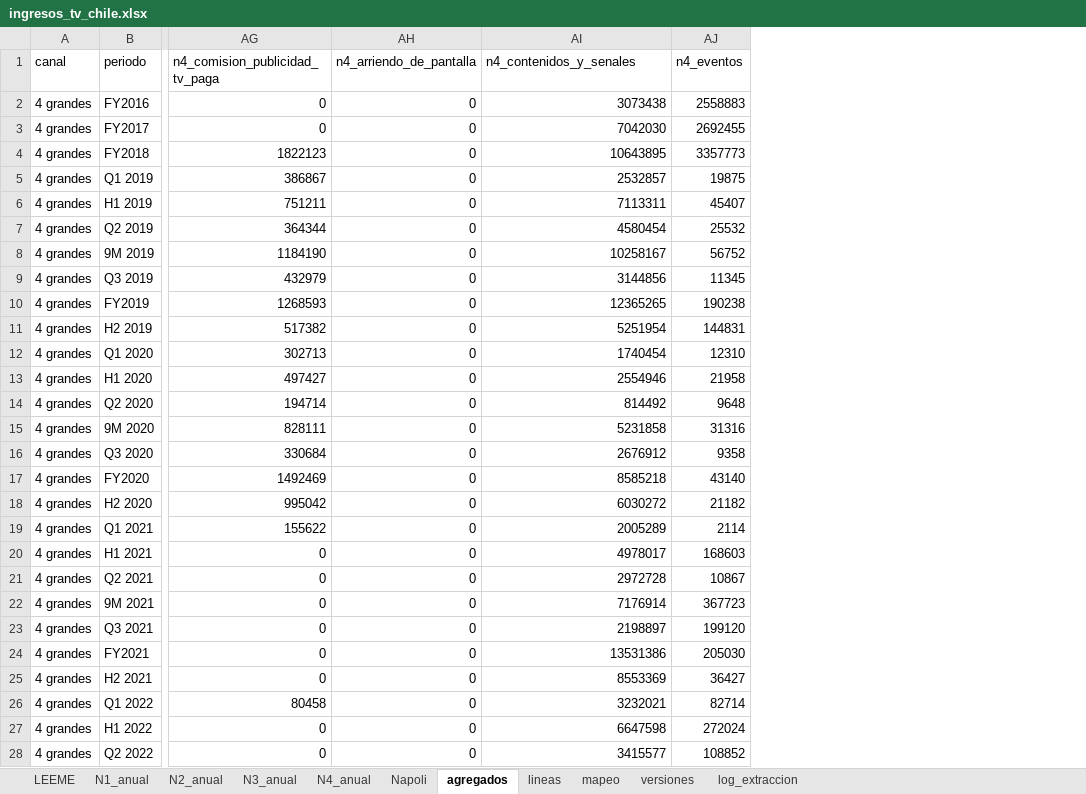
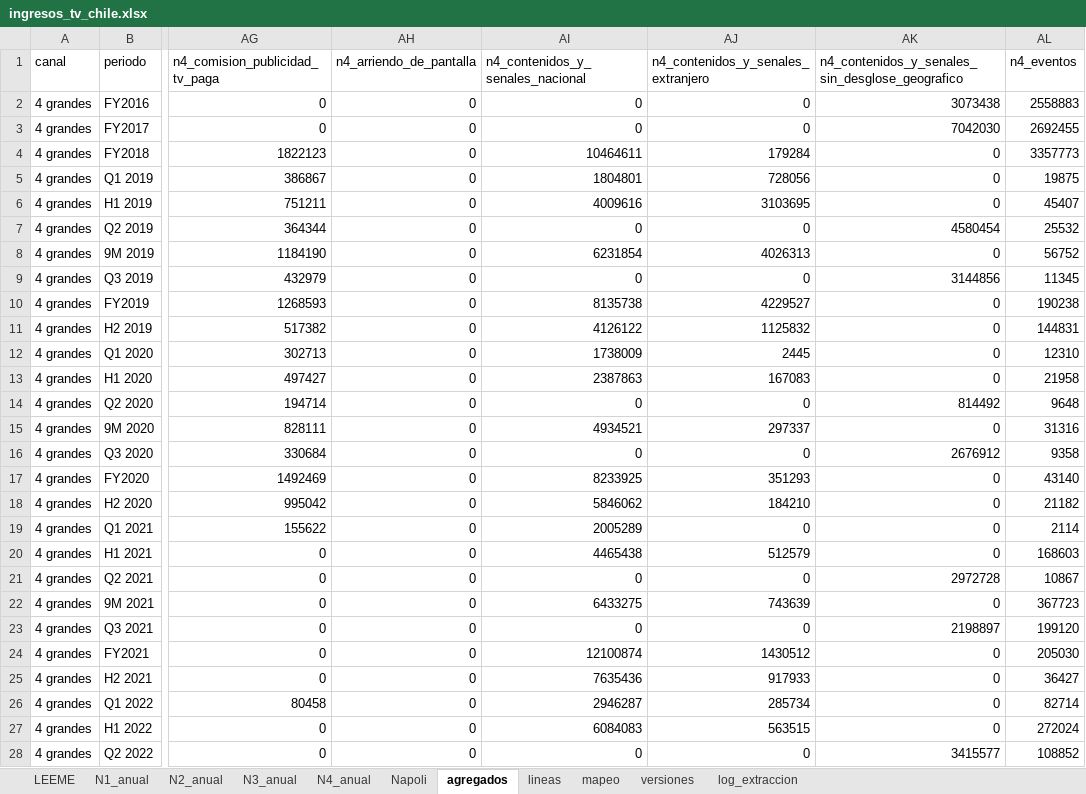
Before and after one commit to cbuzeta/ingresos-tv-chile, an Excel workbook: salidas/ingresos_tv_chile.xlsx, sheet agregados, drawn as a sheet; only a part is shown, gaps mark what is left out; values as stored, in another font and other column widths than the file's, no borders; addresses are those after the commit; the diff covers the shown part only; the diff names each change by its address in the sheet, - before the commit and + after, or states it on an @@ line.

```diff
--- a/salidas/ingresos_tv_chile.xlsx (sheet agregados)
+++ b/salidas/ingresos_tv_chile.xlsx (sheet agregados)
+column AI (n4_contenidos_y_senales_nacional), rows 2-28: 0 | 0 | 10464611 | 1804801 | 4009616 | 0 | 6231854 | 0 | 8135738 | 4126122 | 1738009 | 2387863 | 0 | 4934521 | 0 | 8233925 | 5846062 | 2005289 | 4465438 | 0 | 6433275 | 0 | 12100874 | 7635436 | 2946287 | 6084083 | 0
+column AJ, rows 1-28: n4_contenidos_y_senales_extranjero | 0 | 0 | 179284 | 728056 | 3103695 | 0 | 4026313 | 0 | 4229527 | 1125832 | 2445 | 167083 | 0 | 297337 | 0 | 351293 | 184210 | 0 | 512579 | 0 | 743639 | 0 | 1430512 | 917933 | 285734 | 563515 | 0
-AK1: n4_contenidos_y_senales
+AK1: n4_contenidos_y_senales_sin_desglose_geografico
-AK4: 10643895
+AK4: 0
-AK5: 2532857
+AK5: 0
-AK6: 7113311
+AK6: 0
-AK8: 10258167
+AK8: 0
-AK10: 12365265
+AK10: 0
-AK11: 5251954
+AK11: 0
-AK12: 1740454
+AK12: 0
-AK13: 2554946
+AK13: 0
-AK15: 5231858
+AK15: 0
-AK17: 8585218
+AK17: 0
-AK18: 6030272
+AK18: 0
-AK19: 2005289
+AK19: 0
-AK20: 4978017
+AK20: 0
-AK22: 7176914
+AK22: 0
-AK24: 13531386
+AK24: 0
-AK25: 8553369
+AK25: 0
-AK26: 3232021
+AK26: 0
-AK27: 6647598
+AK27: 0
```
Also changed, not shown: 127 edited cells elsewhere in this sheet, sheet lineas, sheet N4_anual, 16 other files.
